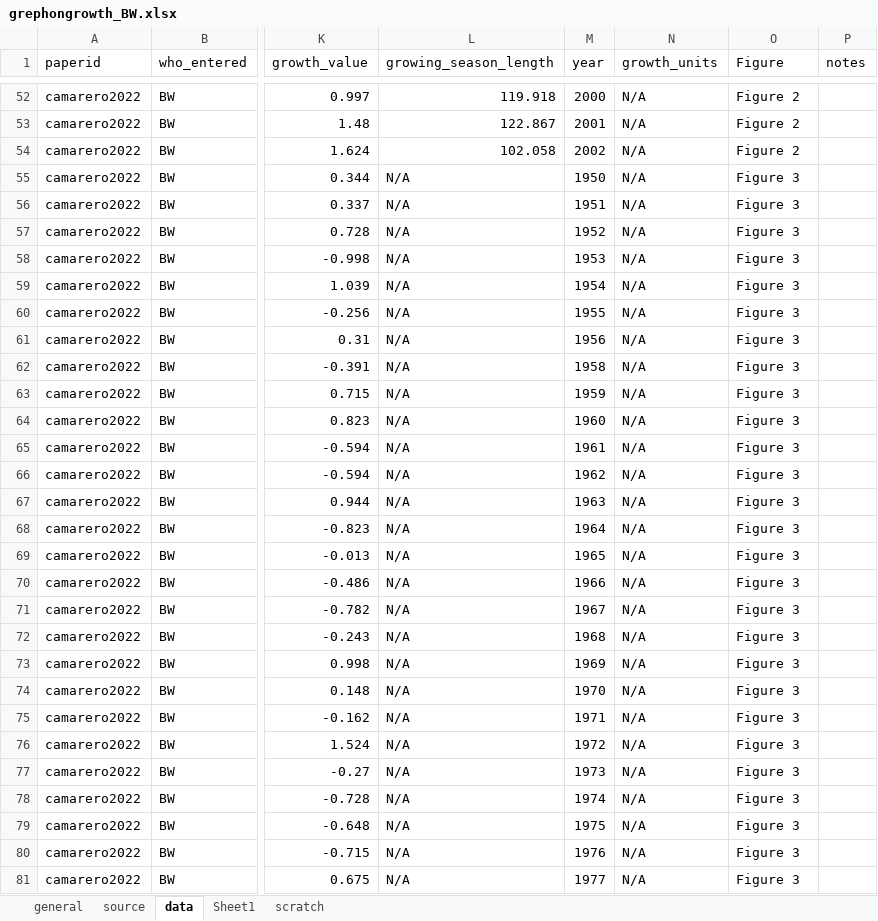
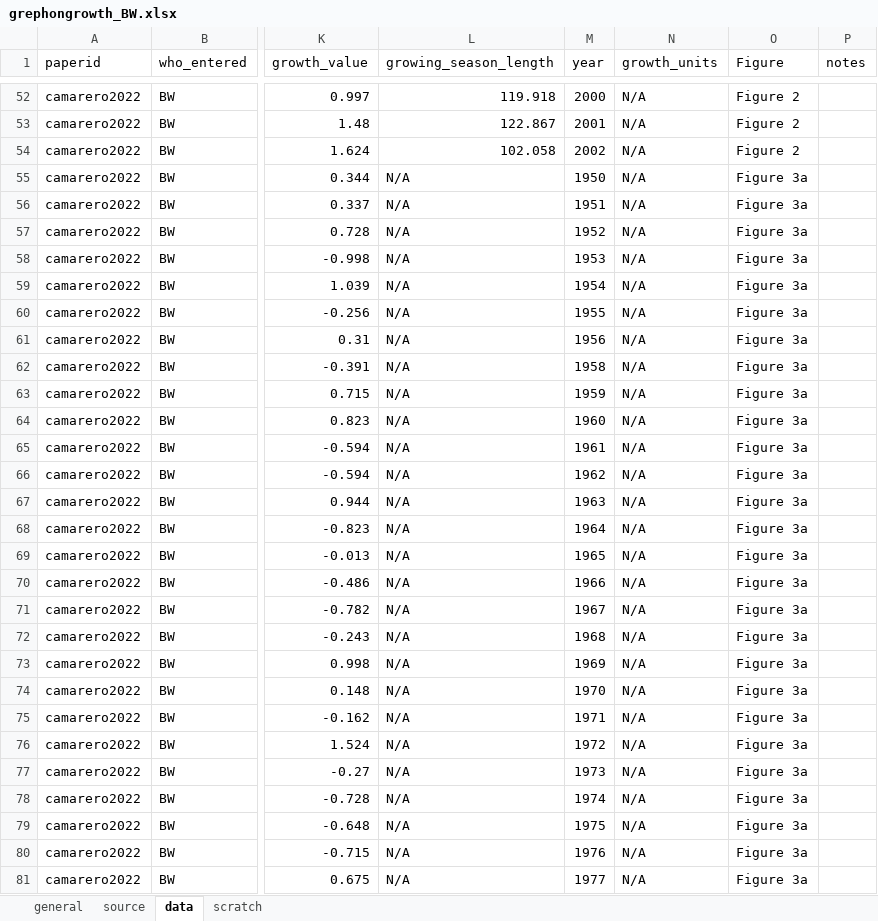
Before and after one commit to lizzieinvancouver/grephongrowthmeta, an Excel workbook: data/grephongrowth_BW.xlsx, sheet data, drawn as a sheet; only a part is shown, gaps mark what is left out; values as stored, in another font and other column widths than the file's, no borders; the diff covers the shown part only; the diff names each change by its address in the sheet, - before the commit and + after, or states it on an @@ line.

```diff
--- a/data/grephongrowth_BW.xlsx (sheet data)
+++ b/data/grephongrowth_BW.xlsx (sheet data)
-sheet tab: Sheet1
-O55:O81 (Figure): Figure 3
+O55:O81 (Figure): Figure 3a
```
Also changed, not shown: other rows of this sheet, sheet scratch, sheet source.
